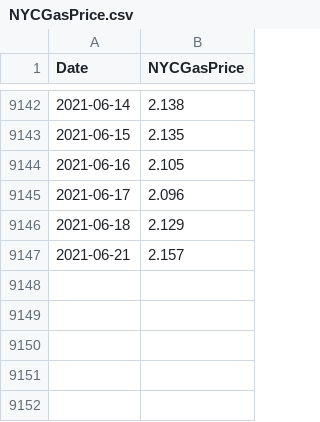
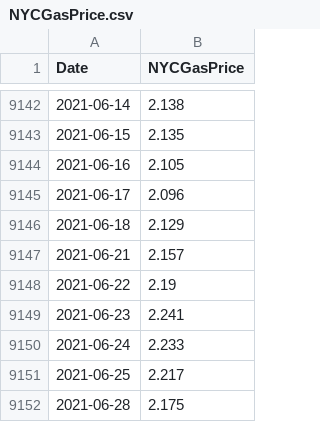
Before and after one commit to PhilaController/five-year-plan-analysis, a CSV file: data/01_raw/indicators/daily/fred/NYCGasPrice.csv, drawn as a sheet; only a part is shown, gaps mark what is left out; the diff names each change by its address in the sheet, - before the commit and + after, or states it on an @@ line.

Commit message:
update indicators through June

```diff
--- a/data/01_raw/indicators/daily/fred/NYCGasPrice.csv
+++ b/data/01_raw/indicators/daily/fred/NYCGasPrice.csv
+row 9148: 2021-06-22 | 2.19
+row 9149: 2021-06-23 | 2.241
+row 9150: 2021-06-24 | 2.233
+row 9151: 2021-06-25 | 2.217
+row 9152: 2021-06-28 | 2.175
```
Also changed, not shown: data/01_raw/indicators/daily/fred/YieldCurve.csv, data/01_raw/indicators/monthly/carto/DeedTransfersPhilly.csv, 12 other files.
